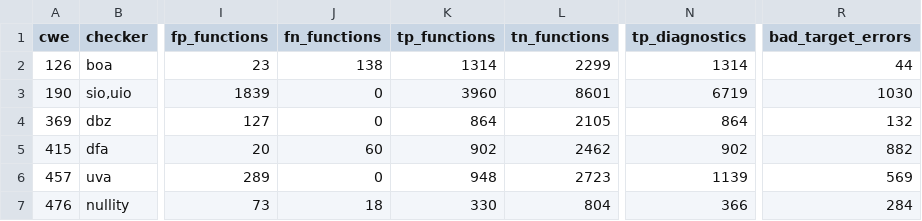
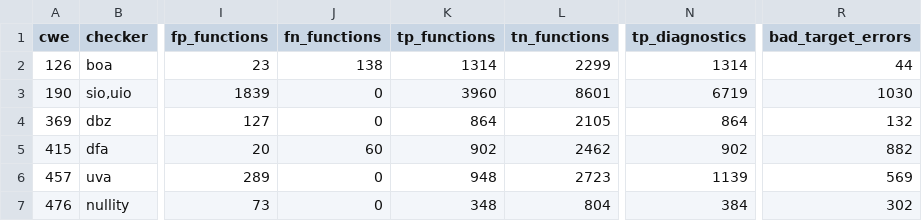
Before and after one commit to cnu-ants/juliet, a CSV file: results/v3.5.21/summary.csv, drawn as a sheet; only a part is shown, gaps mark what is left out; the diff names each change by its address in the sheet, - before the commit and + after, or states it on an @@ line.

```diff
--- a/results/v3.5.21/summary.csv
+++ b/results/v3.5.21/summary.csv
-J7 (fn_functions): 18
+J7 (fn_functions): 0
-K7 (tp_functions): 330
+K7 (tp_functions): 348
-N7 (tp_diagnostics): 366
+N7 (tp_diagnostics): 384
-R7 (bad_target_errors): 284
+R7 (bad_target_errors): 302
```
Also changed, not shown: 4 other files.
